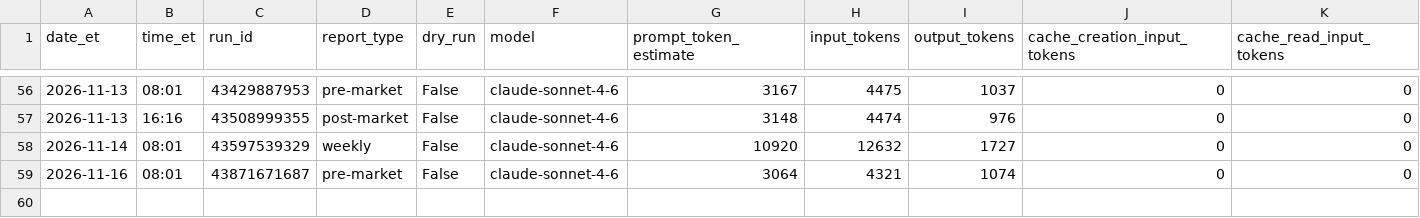
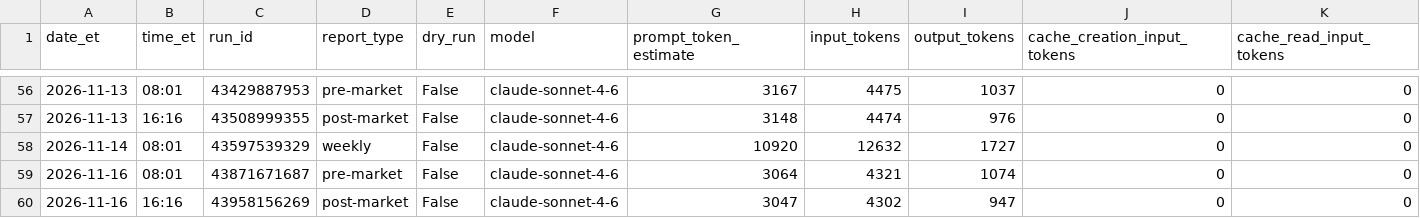
Before and after one commit to davidm00/discord-finance-bot, a CSV file: data/claude_usage.csv, drawn as a sheet; only a part is shown, gaps mark what is left out; rows hold the shown columns only; the diff names each change by its address in the sheet, - before the commit and + after, or states it on an @@ line.

```diff
--- a/data/claude_usage.csv
+++ b/data/claude_usage.csv
+row 60: 2026-11-16 | 16:16 | 43958156269 | post-market | False | claude-sonnet-4-6 | 3047 | 4302 | 947 | 0 | 0
```
Also changed, not shown: data/paper_portfolio/forward/orders.csv, data/paper_portfolio/forward/snapshots.csv, 3 other files.
